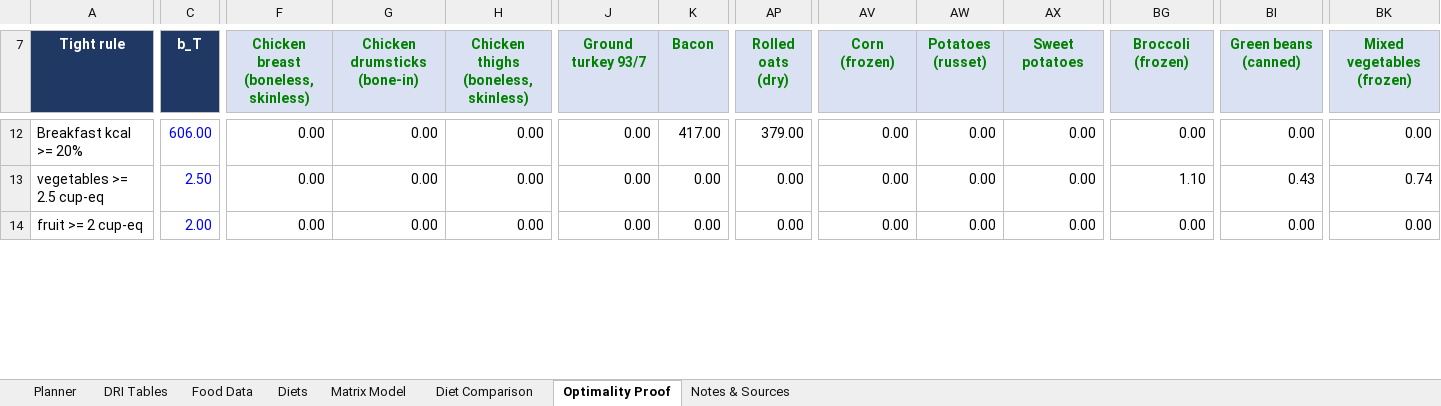
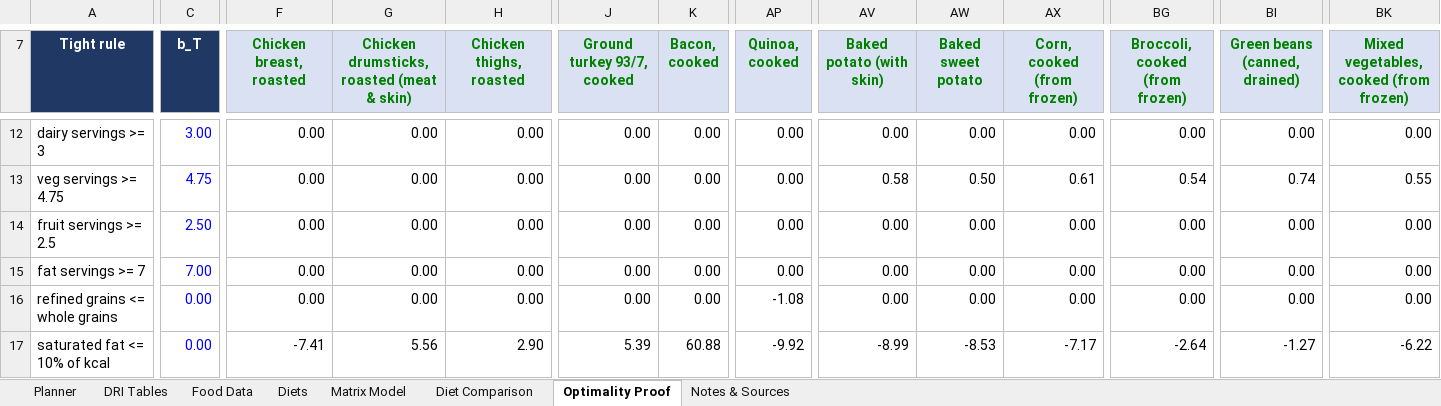
Before and after one commit to ekbaker58/feasabull-diet-optimizer, an Excel workbook: spreadsheet/FeasaBULL_Diet_Optimizer.xlsx, sheet Optimality Proof, drawn as a sheet; only a part is shown, gaps mark what is left out; values as stored, in another font and other column widths than the file's, no borders; rows hold the shown columns only; the diff covers the shown part only; the diff names each change by its address in the sheet, - before the commit and + after, or states it on an @@ line.

```diff
--- a/spreadsheet/FeasaBULL_Diet_Optimizer.xlsx (sheet Optimality Proof)
+++ b/spreadsheet/FeasaBULL_Diet_Optimizer.xlsx (sheet Optimality Proof)
-F7: Chicken breast (boneless, skinless)
+F7: Chicken breast, roasted
-G7: Chicken drumsticks (bone-in)
+G7: Chicken drumsticks, roasted (meat & skin)
-H7: Chicken thighs (boneless, skinless)
+H7: Chicken thighs, roasted
-J7: Ground turkey 93/7
+J7: Ground turkey 93/7, cooked
-K7: Bacon
+K7: Bacon, cooked
-AP7: Rolled oats (dry)
+AP7: Quinoa, cooked
-AV7: Corn (frozen)
+AV7: Baked potato (with skin)
-AW7: Potatoes (russet)
+AW7: Baked sweet potato
-AX7: Sweet potatoes
+AX7: Corn, cooked (from frozen)
-BG7: Broccoli (frozen)
+BG7: Broccoli, cooked (from frozen)
-BI7: Green beans (canned)
+BI7: Green beans (canned, drained)
-BK7: Mixed vegetables (frozen)
+BK7: Mixed vegetables, cooked (from frozen)
-A12 (Tight rule): Breakfast kcal >= 20%
+A12 (Tight rule): dairy servings >= 3
-C12 (b_T): 606.00
+C12 (b_T): 3.00
-K12 (Bacon, cooked): 417.00
+K12 (Bacon, cooked): 0.00
-AP12 (Quinoa, cooked): 379.00
+AP12 (Quinoa, cooked): 0.00
-A13 (Tight rule): vegetables >= 2.5 cup-eq
+A13 (Tight rule): veg servings >= 4.75
-C13 (b_T): 2.50
+C13 (b_T): 4.75
-AV13 (Baked potato (with skin)): 0.00
+AV13 (Baked potato (with skin)): 0.58
-AW13 (Baked sweet potato): 0.00
+AW13 (Baked sweet potato): 0.50
-AX13 (Corn, cooked (from frozen)): 0.00
+AX13 (Corn, cooked (from frozen)): 0.61
-BG13 (Broccoli, cooked (from frozen)): 1.10
+BG13 (Broccoli, cooked (from frozen)): 0.54
-BI13 (Green beans (canned, drained)): 0.43
+BI13 (Green beans (canned, drained)): 0.74
-BK13: 0.74
+BK13: 0.55
-A14 (Tight rule): fruit >= 2 cup-eq
+A14 (Tight rule): fruit servings >= 2.5
-C14 (b_T): 2.00
+C14 (b_T): 2.50
+row 15: fat servings >= 7 | 7.00 | 0.00 | 0.00 | 0.00 | 0.00 | 0.00 | 0.00 | 0.00 | 0.00 | 0.00 | 0.00 | 0.00 | 0.00
+row 16: refined grains <= whole grains | 0.00 | 0.00 | 0.00 | 0.00 | 0.00 | 0.00 | -1.08 | 0.00 | 0.00 | 0.00 | 0.00 | 0.00 | 0.00
+row 17: saturated fat <= 10% of kcal | 0.00 | -7.41 | 5.56 | 2.90 | 5.39 | 60.88 | -9.92 | -8.99 | -8.53 | -7.17 | -2.64 | -1.27 | -6.22
```
Also changed, not shown: 45 added rows, 33 removed rows, 194 edited cells and cell formats elsewhere in this sheet, sheet Matrix Model, sheet Food Data, sheet Planner, sheet Diet Comparison, sheet DRI Tables, sheet Notes & Sources, formulas that keep their value, 19 other files.
